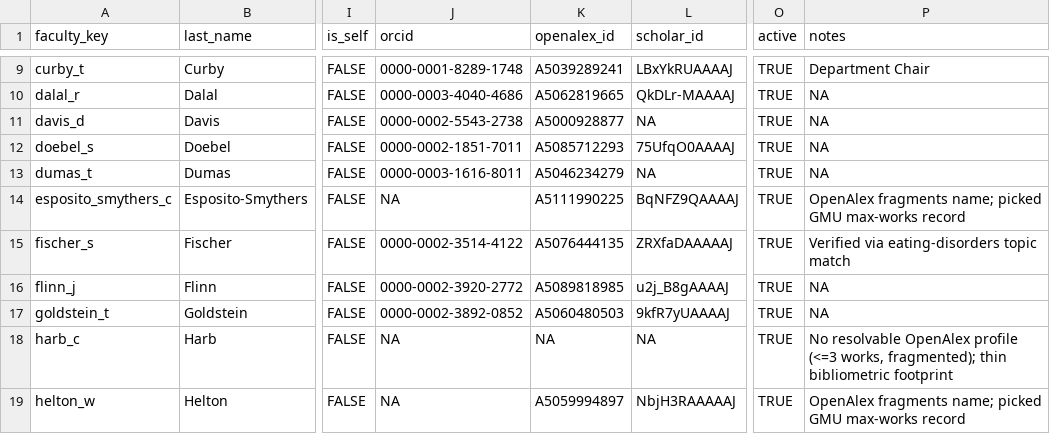
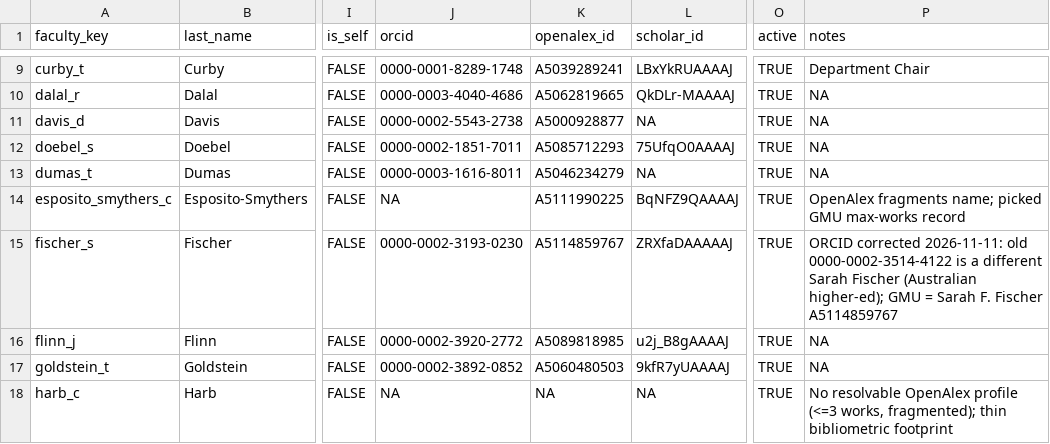
Before and after one commit to pem725/pem725.github.io, a CSV file: impact/dept-benchmark/faculty.csv, drawn as a sheet; only a part is shown, gaps mark what is left out; the shorter side is filled out with more unchanged rows; the diff names each change by its address in the sheet, - before the commit and + after, or states it on an @@ line.

```diff
--- a/impact/dept-benchmark/faculty.csv
+++ b/impact/dept-benchmark/faculty.csv
-J15 (orcid): 0000-0002-3514-4122
+J15 (orcid): 0000-0002-3193-0230
-K15 (openalex_id): A5076444135
+K15 (openalex_id): A5114859767
-P15 (notes): Verified via eating-disorders topic match
+P15 (notes): ORCID corrected 2026-11-11: old 0000-0002-3514-4122 is a different Sarah Fischer (Australian higher-ed); GMU = Sarah F. Fischer A5114859767
```
Also changed, not shown: impact/dept-benchmark/scholar_manual.csv, impact/dept-benchmark/scholar_recent.csv, 14 other files.
